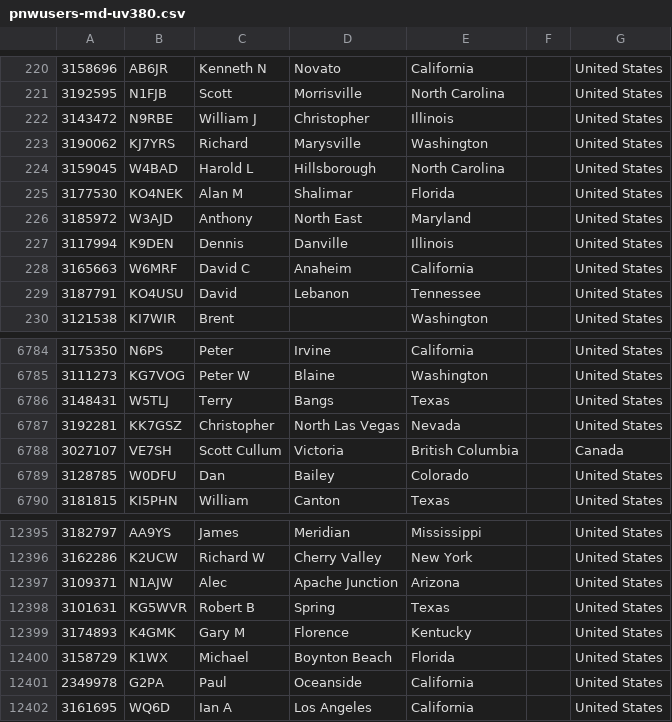
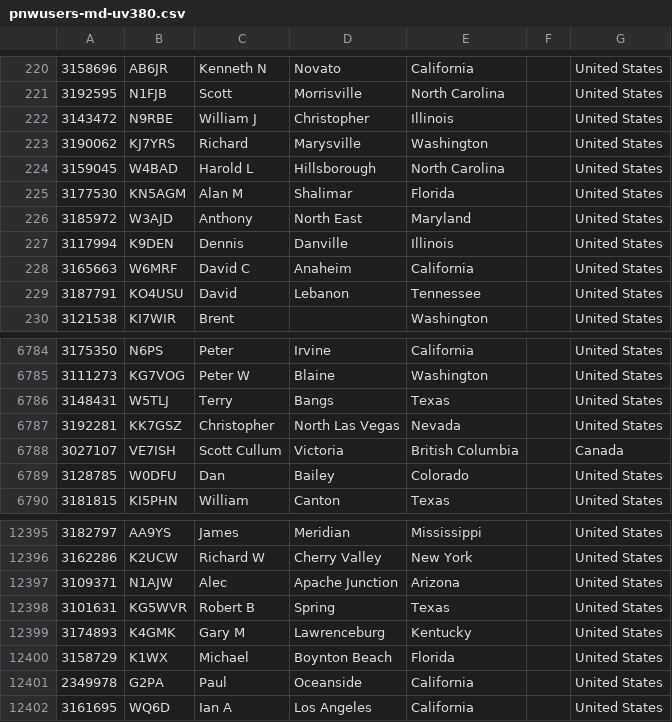
Before and after one commit to mycodeplug/pnwusers, a CSV file: pnwusers-md-uv380.csv, drawn as a sheet; only a part is shown, gaps mark what is left out.

Commit message:
2022-12-04 userdb update
 pnwusers-anytone-878.csv      | 6 +++---
 pnwusers-md-uv380.csv         | 6 +++---
 pnwusers.json                 | 2 +-
 prev/pnwusers-anytone-878.csv | 4 ++--
 prev/pnwusers-md-uv380.csv    | 4 ++--
 5 files changed, 11 insertions(+), 11 deletions(-)

```diff
--- a/pnwusers-md-uv380.csv
+++ b/pnwusers-md-uv380.csv
@@ -224,3 +224,3 @@
 3159045,W4BAD,Harold L,Hillsborough,North Carolina,,United States
-3177530,KO4NEK,Alan M,Shalimar,Florida,,United States
+3177530,KN5AGM,Alan M,Shalimar,Florida,,United States
 3185972,W3AJD,Anthony,North East,Maryland,,United States
@@ -6787,3 +6787,3 @@
 3192281,KK7GSZ,Christopher,North Las Vegas,Nevada,,United States
-3027107,VE7SH,Scott Cullum,Victoria,British Columbia,,Canada
+3027107,VE7ISH,Scott Cullum,Victoria,British Columbia,,Canada
 3128785,W0DFU,Dan,Bailey,Colorado,,United States
@@ -12398,3 +12398,3 @@
 3101631,KG5WVR,Robert B,Spring,Texas,,United States
-3174893,K4GMK,Gary M,Florence,Kentucky,,United States
+3174893,K4GMK,Gary M,Lawrenceburg,Kentucky,,United States
 3158729,K1WX,Michael,Boynton Beach,Florida,,United States
```
Also changed, not shown: 4 other files.
